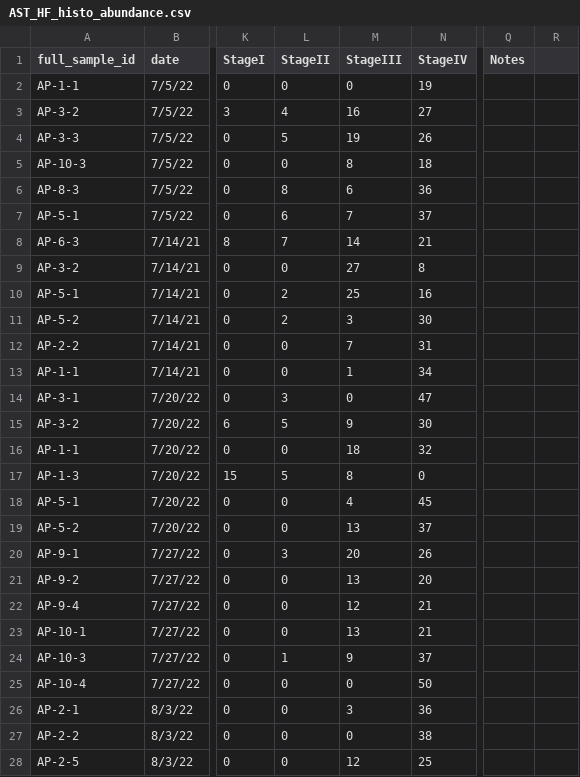
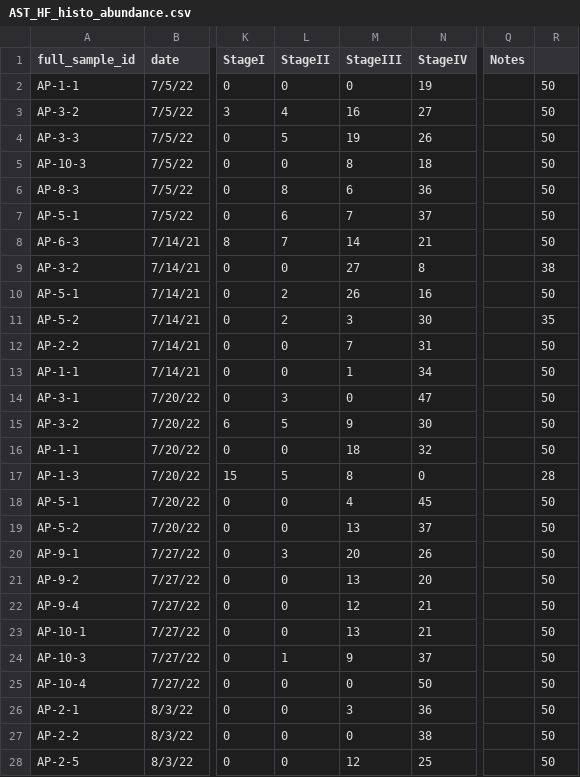
Before and after one commit to chloe-gilligan/astrangia_histology, a CSV file: data/AST_HF_histo_abundance.csv, drawn as a sheet; only a part is shown, gaps mark what is left out; the diff covers the shown part only; the diff names each change by its address in the sheet, - before the commit and + after, or states it on an @@ line.

Commit message:
updating AST and AP histo

```diff
--- a/data/AST_HF_histo_abundance.csv
+++ b/data/AST_HF_histo_abundance.csv
-R2:R8: (empty)
+R2:R8: 50
-R9: (empty)
+R9: 38
-M10 (StageIII): 25
+M10 (StageIII): 26
-R10: (empty)
+R10: 50
-R11: (empty)
+R11: 35
-R12:R16: (empty)
+R12:R16: 50
-R17: (empty)
+R17: 28
-R18:R28: (empty)
+R18:R28: 50
```
Also changed, not shown: 9 edited cells elsewhere in this file, data/astrangia_histology_abundance.csv, data/astrangia_histology_size.csv.
